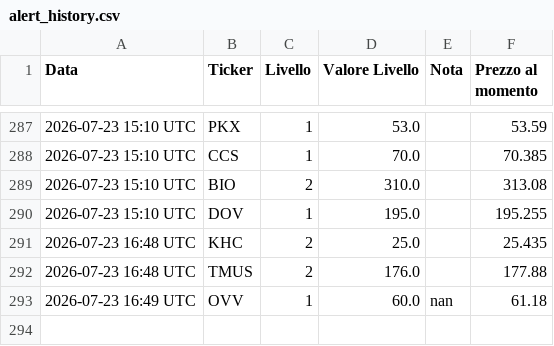
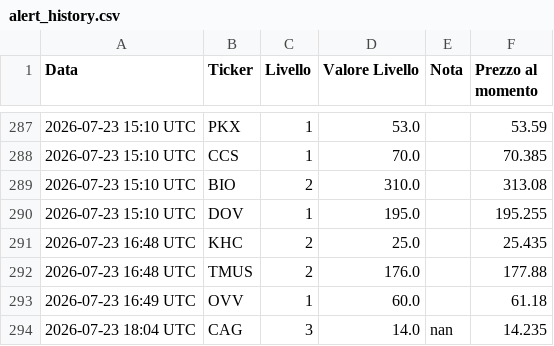
Before and after one commit to Logg84/monitor-trading-marco, a CSV file: alert_history.csv, drawn as a sheet; only a part is shown, gaps mark what is left out.

Commit message:
Aggiorna stato e storico alert

```diff
--- a/alert_history.csv
+++ b/alert_history.csv
@@ -292,2 +292,3 @@ Data,Ticker,Livello,Valore Livello,Nota,Prezzo al momento
 2026-07-23 16:48 UTC,TMUS,2,176.0,,177.88
-2026-07-23 16:49 UTC,OVV,1,60.0,nan,61.18
+2026-07-23 16:49 UTC,OVV,1,60.0,,61.18
+2026-07-23 18:04 UTC,CAG,3,14.0,nan,14.235
```
Also changed, not shown: 1 other file.
